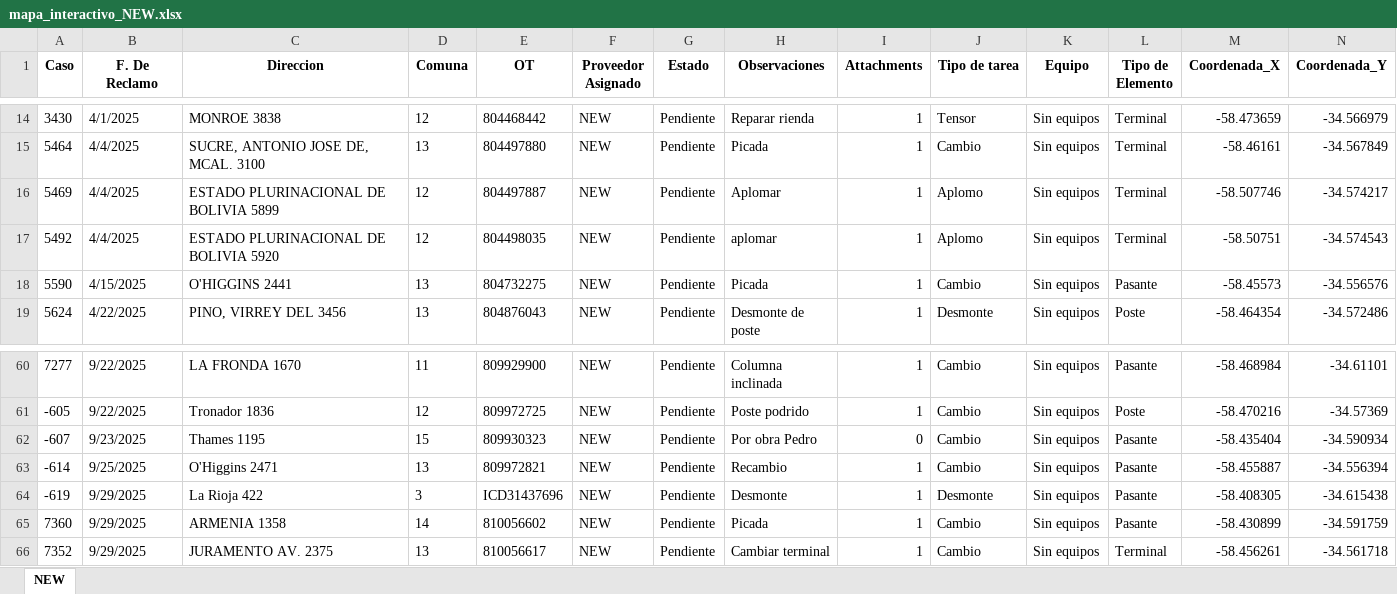
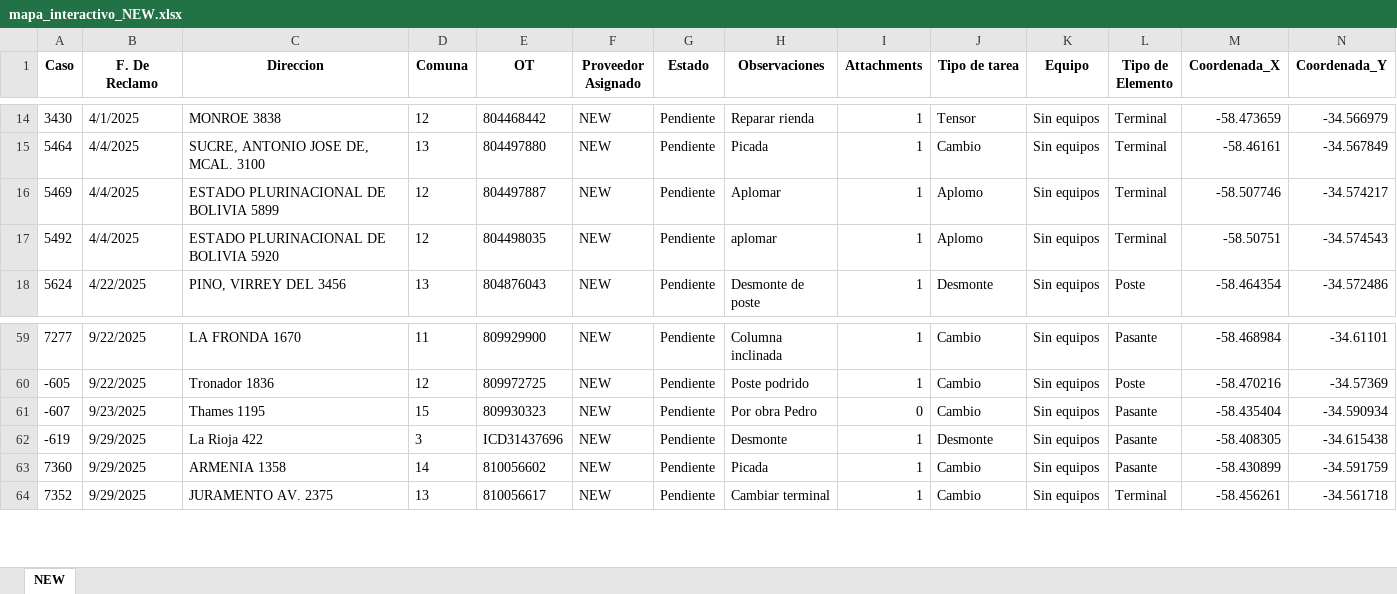
Before and after one commit to gestiondereclamosteco/new, an Excel workbook: mapa_interactivo_NEW.xlsx, sheet NEW, drawn as a sheet; only a part is shown, gaps mark what is left out; values as stored, in another font and other column widths than the file's, no borders; rows hold the shown columns only; the diff names each change by its address in the sheet, - before the commit and + after, or states it on an @@ line.

Commit message:
🔄 Actualización automática del mapa (2025-10-15 08:52:45)

```diff
--- a/mapa_interactivo_NEW.xlsx (sheet NEW)
+++ b/mapa_interactivo_NEW.xlsx (sheet NEW)
-row 18: 5590 | 4/15/2025 | O'HIGGINS 2441 | 13 | 804732275 | NEW | Pendiente | Picada | 1 | Cambio | Sin equipos | Pasante | -58.45573 | -34.556576
-row 63: -614 | 9/25/2025 | O'Higgins 2471 | 13 | 809972821 | NEW | Pendiente | Recambio | 1 | Cambio | Sin equipos | Pasante | -58.455887 | -34.556394
```
Also changed, not shown: 1 other file.
